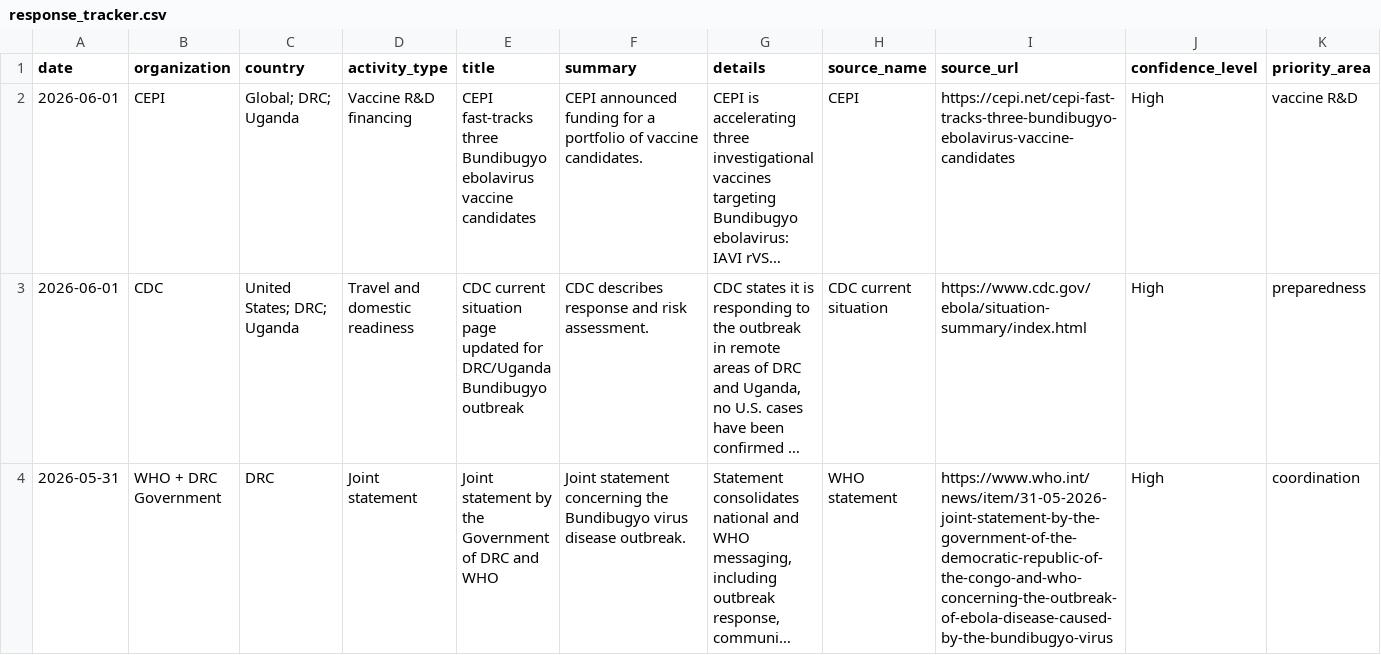
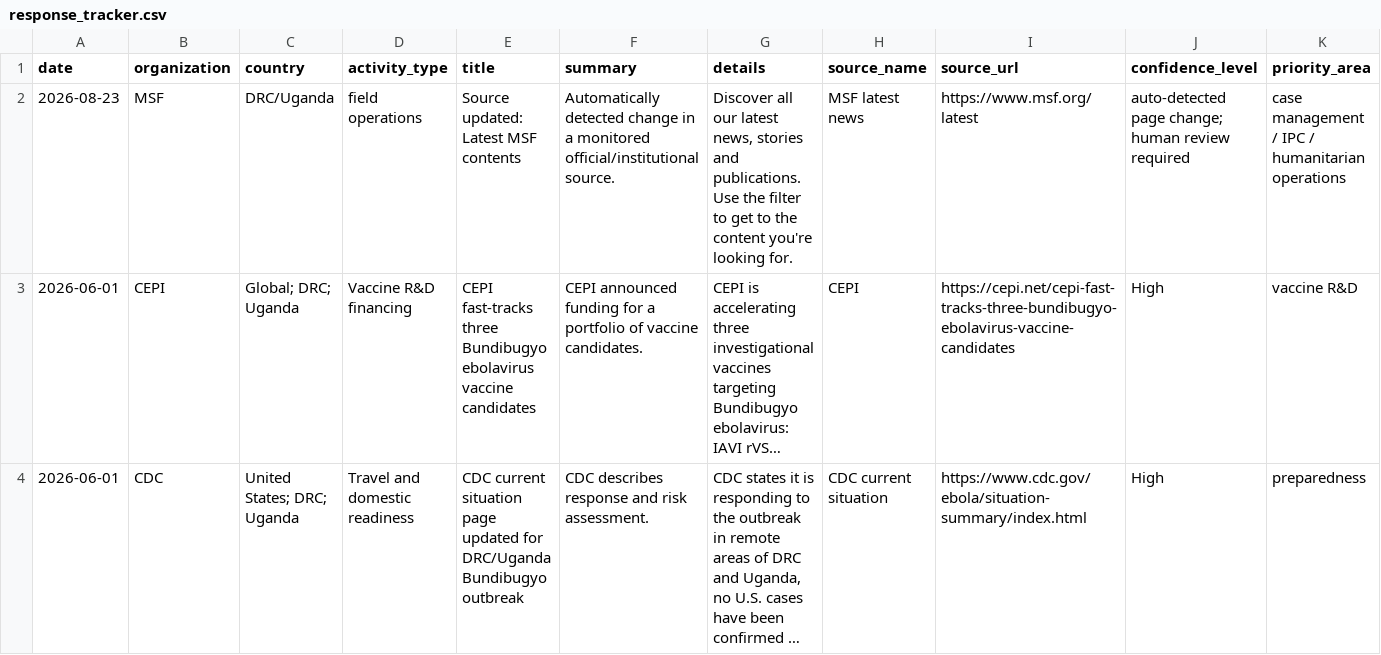
Before and after one commit to mosuzuki/ebola2026, a CSV file: docs/data/response_tracker.csv, drawn as a sheet; only a part is shown; the shorter side is filled out with more unchanged rows; long unchanged cells end in …; the diff names each change by its address in the sheet, - before the commit and + after, or states it on an @@ line.

```diff
--- a/docs/data/response_tracker.csv
+++ b/docs/data/response_tracker.csv
+row 2: 2026-08-23 | MSF | DRC/Uganda | field operations | Source updated: Latest MSF contents | Automatically detected change in a monitored official/institutional source. | Discover all our latest news, stories and publications. Use the filter to get to the content you're looking for. | MSF latest news | https://www.msf.org/latest | auto-detected page change; human review required | case management / IPC / humanitarian operations
```
Also changed, not shown: data/processed/source_monitor.csv, docs/data/source_monitor.csv, 6 other files.
